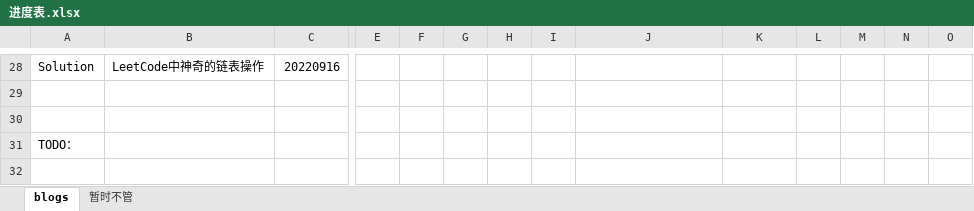
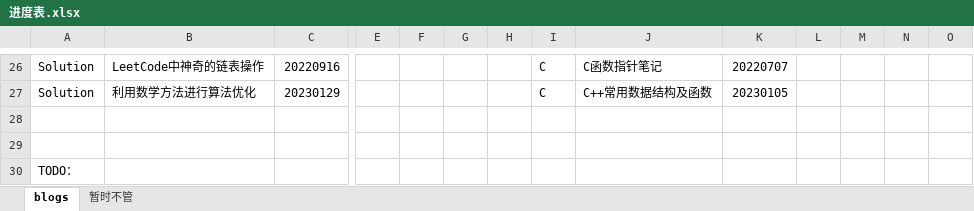
Before and after one commit to ZergWang/Blogs, an Excel workbook: 进度表.xlsx, sheet blogs, drawn as a sheet; only a part is shown, gaps mark what is left out; values as stored, in another font and other column widths than the file's, no cell formats; addresses are those after the commit; rows hold the shown columns only; the diff covers the shown part only; the diff names each change by its address in the sheet, - before the commit and + after, or states it on an @@ line.

```diff
--- a/进度表.xlsx (sheet blogs)
+++ b/进度表.xlsx (sheet blogs)
-I26: (empty)
+I26: C
-J26: (empty)
+J26: C函数指针笔记
-K26: (empty)
+K26: 20220707
+row 27: Solution | 利用数学方法进行算法优化 | 20230129 |  |  |  |  | C | C++常用数据结构及函数 | 20230105
```
Also changed, not shown: 2 added rows, 4 removed rows and 27 edited cells elsewhere in this sheet, cell formats, 13 other files.
